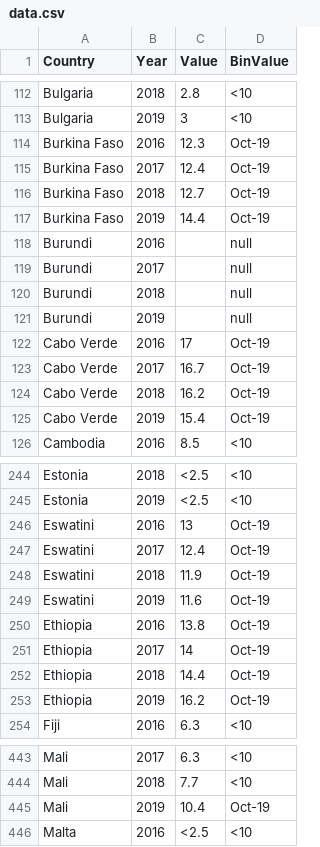
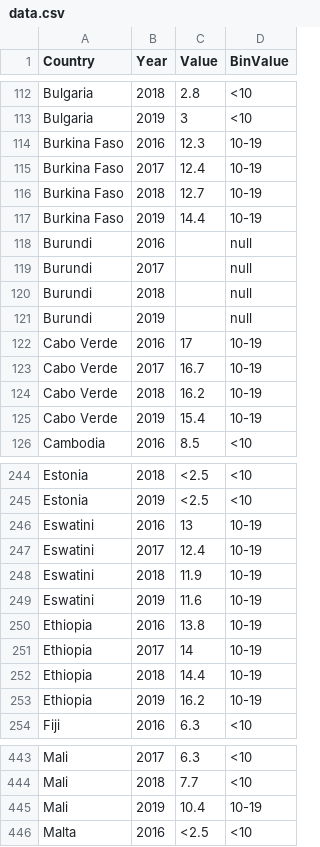
Before and after one commit to vgoh1/3179-HW9, a CSV file: data/data.csv, drawn as a sheet; only a part is shown, gaps mark what is left out; the diff covers the shown part only.

Commit message:
Update data

```diff
--- a/data/data.csv
+++ b/data/data.csv
@@ -113,6 +113,6 @@ Bulgaria,2018,2.8,<10
 Bulgaria,2019,3,<10
-Burkina Faso,2016,12.3,Oct-19
-Burkina Faso,2017,12.4,Oct-19
-Burkina Faso,2018,12.7,Oct-19
-Burkina Faso,2019,14.4,Oct-19
+Burkina Faso,2016,12.3,10-19
+Burkina Faso,2017,12.4,10-19
+Burkina Faso,2018,12.7,10-19
+Burkina Faso,2019,14.4,10-19
 Burundi,2016,,null
@@ -121,6 +121,6 @@ Burundi,2018,,null
 Burundi,2019,,null
-Cabo Verde,2016,17,Oct-19
-Cabo Verde,2017,16.7,Oct-19
-Cabo Verde,2018,16.2,Oct-19
-Cabo Verde,2019,15.4,Oct-19
+Cabo Verde,2016,17,10-19
+Cabo Verde,2017,16.7,10-19
+Cabo Verde,2018,16.2,10-19
+Cabo Verde,2019,15.4,10-19
 Cambodia,2016,8.5,<10
@@ -245,10 +245,10 @@ Estonia,2018,<2.5,<10
 Estonia,2019,<2.5,<10
-Eswatini,2016,13,Oct-19
-Eswatini,2017,12.4,Oct-19
-Eswatini,2018,11.9,Oct-19
-Eswatini,2019,11.6,Oct-19
-Ethiopia,2016,13.8,Oct-19
-Ethiopia,2017,14,Oct-19
-Ethiopia,2018,14.4,Oct-19
-Ethiopia,2019,16.2,Oct-19
+Eswatini,2016,13,10-19
+Eswatini,2017,12.4,10-19
+Eswatini,2018,11.9,10-19
+Eswatini,2019,11.6,10-19
+Ethiopia,2016,13.8,10-19
+Ethiopia,2017,14,10-19
+Ethiopia,2018,14.4,10-19
+Ethiopia,2019,16.2,10-19
 Fiji,2016,6.3,<10
@@ -444,3 +444,3 @@ Mali,2017,6.3,<10
 Mali,2018,7.7,<10
-Mali,2019,10.4,Oct-19
+Mali,2019,10.4,10-19
 Malta,2016,<2.5,<10
```
Also changed, not shown: 70 edited cells elsewhere in this file.
